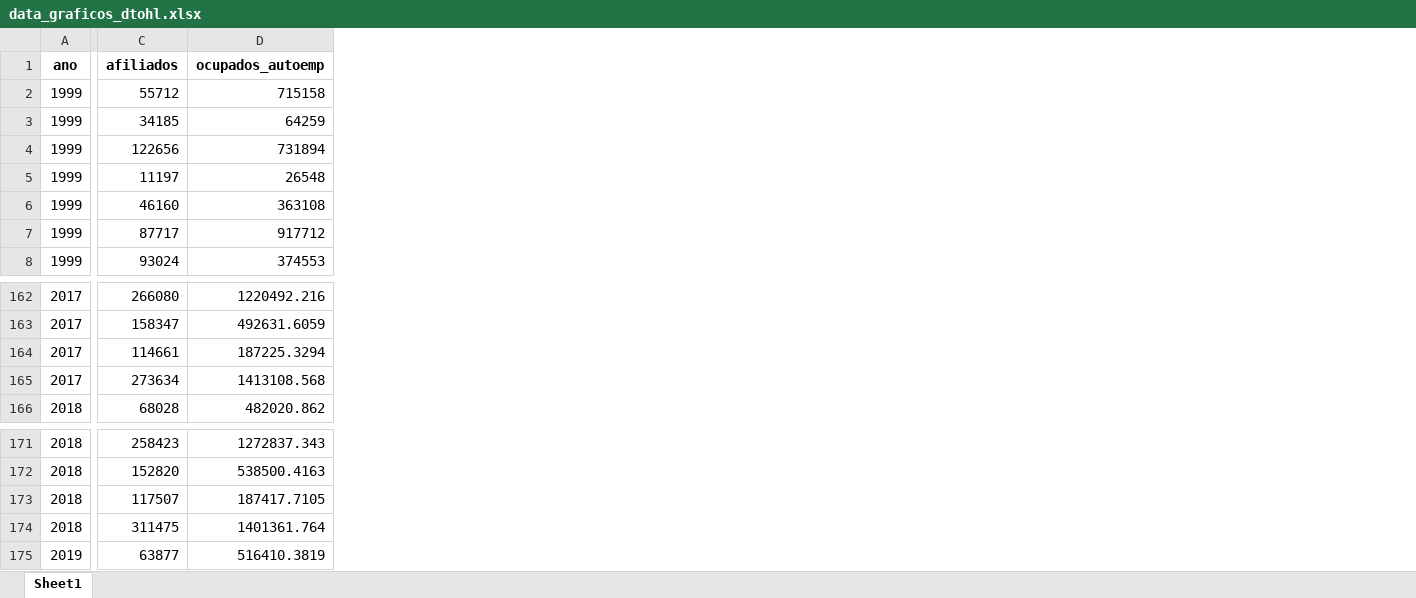
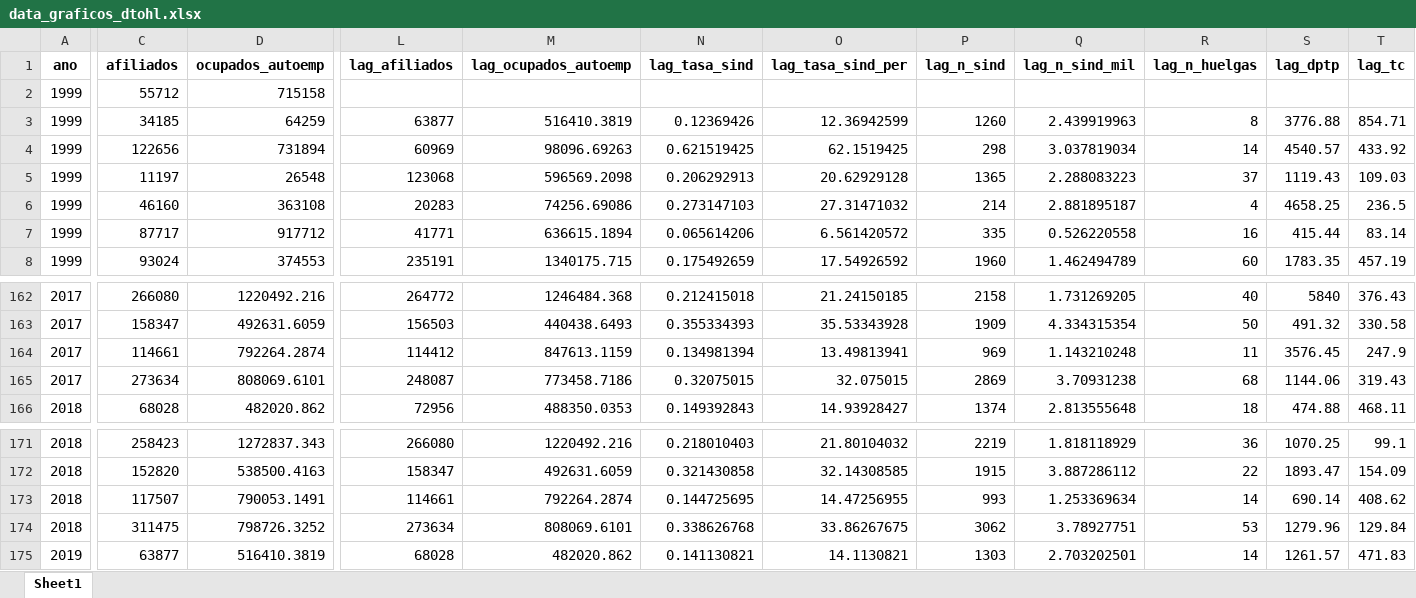
Before and after one commit to nicolasggodoym/proyecto_sindicalizacion, an Excel workbook: output/data/data_graficos_dtohl.xlsx, sheet Sheet1, drawn as a sheet; only a part is shown, gaps mark what is left out; values as stored, in another font and other column widths than the file's, no borders; the diff covers the shown part only; the diff names each change by its address in the sheet, - before the commit and + after, or states it on an @@ line.

```diff
--- a/output/data/data_graficos_dtohl.xlsx (sheet Sheet1)
+++ b/output/data/data_graficos_dtohl.xlsx (sheet Sheet1)
+column L (lag_afiliados), rows 3-8: 63877 | 60969 | 123068 | 20283 | 41771 | 235191; rows 162-166: 264772 | 156503 | 114412 | 248087 | 72956; rows 171-175: 266080 | 158347 | 114661 | 273634 | 68028
+column M (lag_ocupados_autoemp), rows 3-8: 516410.3819 | 98096.69263 | 596569.2098 | 74256.69086 | 636615.1894 | 1340175.715; rows 162-166: 1246484.368 | 440438.6493 | 847613.1159 | 773458.7186 | 488350.0353; rows 171-175: 1220492.216 | 492631.6059 | 792264.2874 | 808069.6101 | 482020.862
+column N (lag_tasa_sind), rows 3-8: 0.12369426 | 0.621519425 | 0.206292913 | 0.273147103 | 0.065614206 | 0.175492659; rows 162-166: 0.212415018 | 0.355334393 | 0.134981394 | 0.32075015 | 0.149392843; rows 171-175: 0.218010403 | 0.321430858 | 0.144725695 | 0.338626768 | 0.141130821
+column O (lag_tasa_sind_per), rows 3-8: 12.36942599 | 62.1519425 | 20.62929128 | 27.31471032 | 6.561420572 | 17.54926592; rows 162-166: 21.24150185 | 35.53343928 | 13.49813941 | 32.075015 | 14.93928427; rows 171-175: 21.80104032 | 32.14308585 | 14.47256955 | 33.86267675 | 14.1130821
+column P (lag_n_sind), rows 3-8: 1260 | 298 | 1365 | 214 | 335 | 1960; rows 162-166: 2158 | 1909 | 969 | 2869 | 1374; rows 171-175: 2219 | 1915 | 993 | 3062 | 1303
+column Q (lag_n_sind_mil), rows 3-8: 2.439919963 | 3.037819034 | 2.288083223 | 2.881895187 | 0.526220558 | 1.462494789; rows 162-166: 1.731269205 | 4.334315354 | 1.143210248 | 3.70931238 | 2.813555648; rows 171-175: 1.818118929 | 3.887286112 | 1.253369634 | 3.78927751 | 2.703202501
+column R (lag_n_huelgas), rows 3-8: 8 | 14 | 37 | 4 | 16 | 60; rows 162-166: 40 | 50 | 11 | 68 | 18; rows 171-175: 36 | 22 | 14 | 53 | 14
+column S (lag_dptp), rows 3-8: 3776.88 | 4540.57 | 1119.43 | 4658.25 | 415.44 | 1783.35; rows 162-166: 5840 | 491.32 | 3576.45 | 1144.06 | 474.88; rows 171-175: 1070.25 | 1893.47 | 690.14 | 1279.96 | 1261.57
+column T (lag_tc), rows 3-8: 854.71 | 433.92 | 109.03 | 236.5 | 83.14 | 457.19; rows 162-166: 376.43 | 330.58 | 247.9 | 319.43 | 468.11; rows 171-175: 99.1 | 154.09 | 408.62 | 129.84 | 471.83
-D164 (ocupados_autoemp): 187225.3294
+D164 (ocupados_autoemp): 792264.2874
-D165 (ocupados_autoemp): 1413108.568
+D165 (ocupados_autoemp): 808069.6101
-D173 (ocupados_autoemp): 187417.7105
+D173 (ocupados_autoemp): 790053.1491
-D174 (ocupados_autoemp): 1401361.764
+D174 (ocupados_autoemp): 798726.3252
```
Also changed, not shown: 20 edited cells elsewhere in this sheet, 9 other files.
